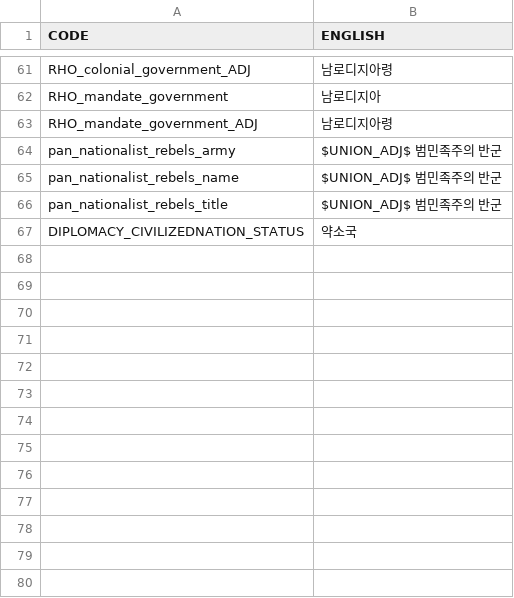
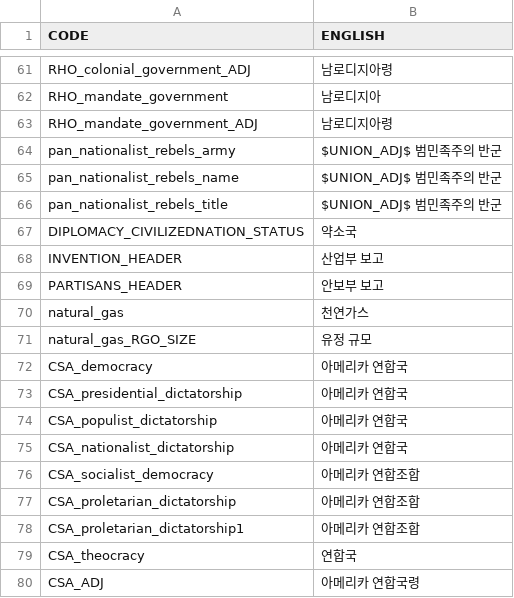
Before and after one commit to kimjeon-il/Victoria-2-CWE-KOR, a CSV file: 0001_00.csv, drawn as a sheet; only a part is shown, gaps mark what is left out; the diff names each change by its address in the sheet, - before the commit and + after, or states it on an @@ line.

Commit message:
Update 0001_00.csv

```diff
--- a/0001_00.csv
+++ b/0001_00.csv
+row 68: INVENTION_HEADER | 산업부 보고
+row 69: PARTISANS_HEADER | 안보부 보고
+row 70: natural_gas | 천연가스
+row 71: natural_gas_RGO_SIZE | 유정 규모
+row 72: CSA_democracy | 아메리카 연합국
+row 73: CSA_presidential_dictatorship | 아메리카 연합국
+row 74: CSA_populist_dictatorship | 아메리카 연합국
+row 75: CSA_nationalist_dictatorship | 아메리카 연합국
+row 76: CSA_socialist_democracy | 아메리카 연합조합
+row 77: CSA_proletarian_dictatorship | 아메리카 연합조합
+row 78: CSA_proletarian_dictatorship1 | 아메리카 연합조합
+row 79: CSA_theocracy | 연합국
+row 80: CSA_ADJ | 아메리카 연합국령
```
